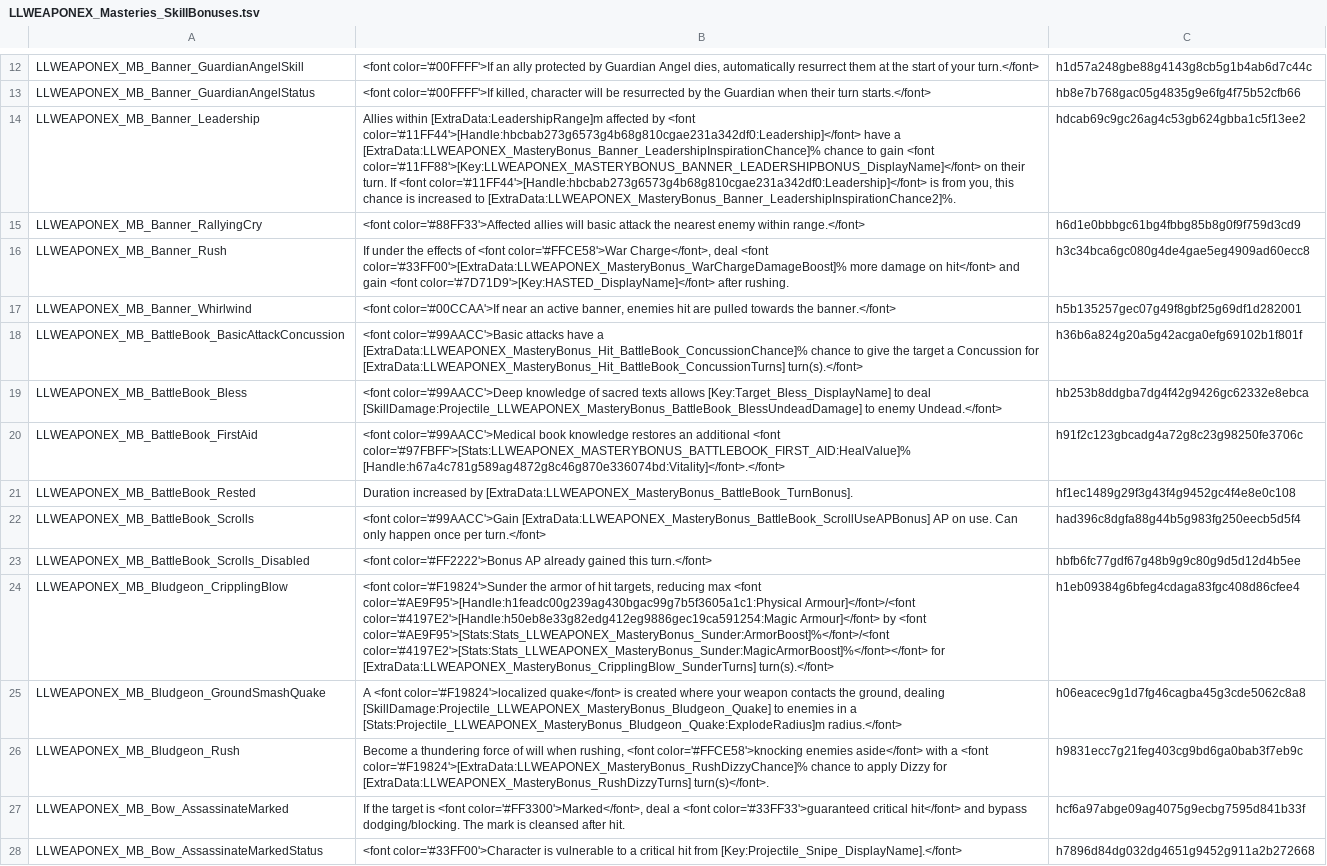
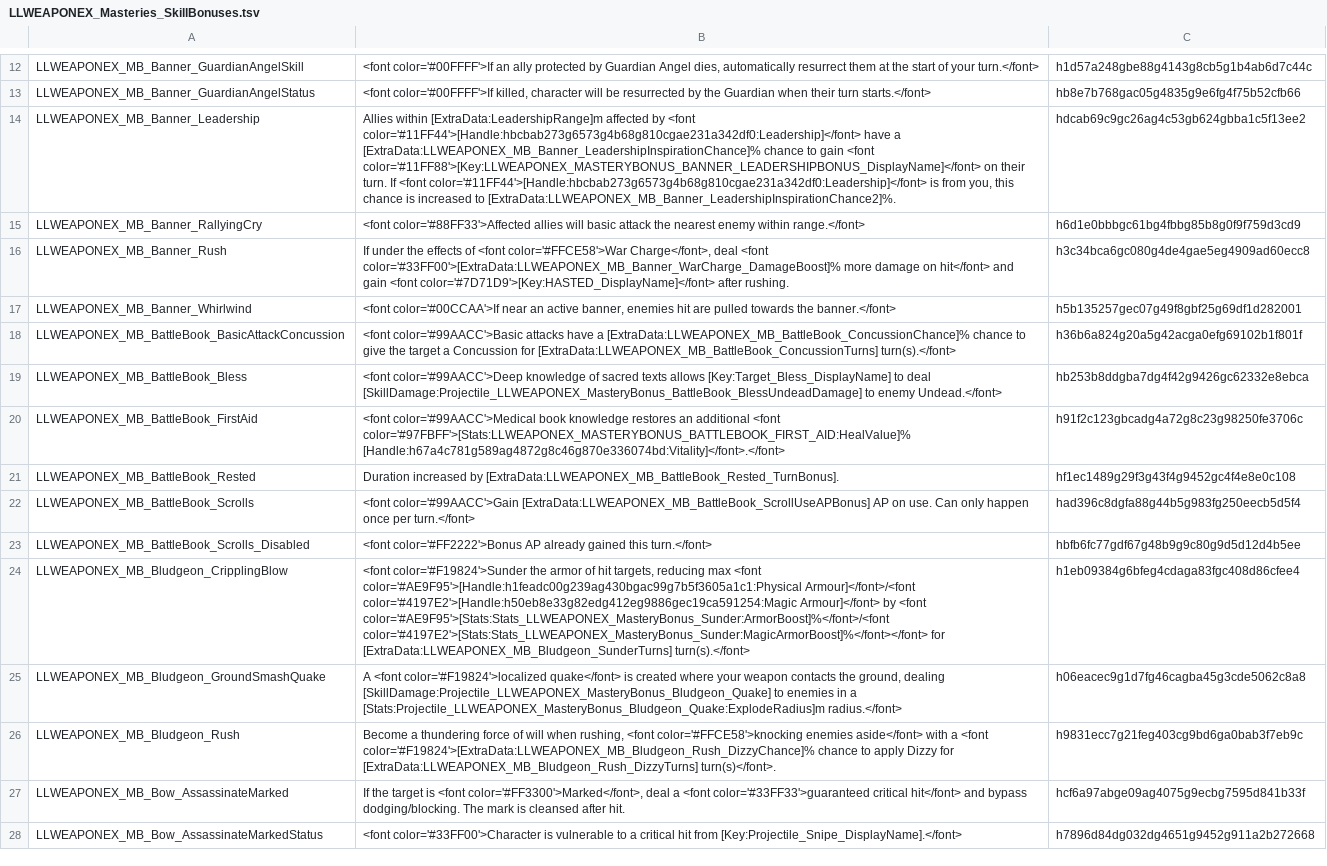
Before and after one commit to LaughingLeader-DOS2-Mods/WeaponExpansion, a TSV file: LocalKeys/LLWEAPONEX_Masteries_SkillBonuses.tsv, drawn as a sheet; only a part is shown, gaps mark what is left out; the diff covers the shown part only; the diff names each change by its address in the sheet, - before the commit and + after, or states it on an @@ line.

Commit message:
Rename all mastery bonus data keys, for clarity / shorter names

```diff
--- a/LocalKeys/LLWEAPONEX_Masteries_SkillBonuses.tsv
+++ b/LocalKeys/LLWEAPONEX_Masteries_SkillBonuses.tsv
-B14: …have a [ExtraData:LLWEAPONEX_MasteryBonus_Banner_LeadershipInspirationChance]% chance to gain <font color='#11FF88'>[Key:LLWEAPONEX_MASTERYBONUS_BANNER_LEADERSHIPBONUS_DisplayName]</font> on their turn. If <font color='#11FF44'>[Handle:hbcbab273g6573g4b68g810cgae231a342df0:Leadership]</font> is from you, this chance is increased to [ExtraData:LLWEAPONEX_MasteryBonus_Banner_LeadershipInspirationChance2]%.
+B14: …have a [ExtraData:LLWEAPONEX_MB_Banner_LeadershipInspirationChance]% chance to gain <font color='#11FF88'>[Key:LLWEAPONEX_MASTERYBONUS_BANNER_LEADERSHIPBONUS_DisplayName]</font> on their turn. If <font color='#11FF44'>[Handle:hbcbab273g6573g4b68g810cgae231a342df0:Leadership]</font> is from you, this chance is increased to [ExtraData:LLWEAPONEX_MB_Banner_LeadershipInspirationChance2]%.
-B16: …deal <font color='#33FF00'>[ExtraData:LLWEAPONEX_MasteryBonus_WarChargeDamageBoost]% more damage…
+B16: …deal <font color='#33FF00'>[ExtraData:LLWEAPONEX_MB_Banner_WarCharge_DamageBoost]% more damage…
-B18: …have a [ExtraData:LLWEAPONEX_MasteryBonus_Hit_BattleBook_ConcussionChance]% chance to give the target a Concussion for [ExtraData:LLWEAPONEX_MasteryBonus_Hit_BattleBook_ConcussionTurns] turn(s).</font>
+B18: …have a [ExtraData:LLWEAPONEX_MB_BattleBook_ConcussionChance]% chance to give the target a Concussion for [ExtraData:LLWEAPONEX_MB_BattleBook_ConcussionTurns] turn(s).</font>
-B21: …increased by [ExtraData:LLWEAPONEX_MasteryBonus_BattleBook_TurnBonus].
+B21: …increased by [ExtraData:LLWEAPONEX_MB_BattleBook_Rested_TurnBonus].
-B22: <font color='#99AACC'>Gain [ExtraData:LLWEAPONEX_MasteryBonus_BattleBook_ScrollUseAPBonus] AP on…
+B22: <font color='#99AACC'>Gain [ExtraData:LLWEAPONEX_MB_BattleBook_ScrollUseAPBonus] AP on…
-B24: …color='#4197E2'>[Stats:Stats_LLWEAPONEX_MasteryBonus_Sunder:MagicArmorBoost]%</font></font> for [ExtraData:LLWEAPONEX_MasteryBonus_CripplingBlow_SunderTurns] turn(s).</font>
+B24: …color='#4197E2'>[Stats:Stats_LLWEAPONEX_MasteryBonus_Sunder:MagicArmorBoost]%</font></font> for [ExtraData:LLWEAPONEX_MB_Bludgeon_SunderTurns] turn(s).</font>
-B26: …a <font color='#F19824'>[ExtraData:LLWEAPONEX_MasteryBonus_RushDizzyChance]% chance to apply Dizzy for [ExtraData:LLWEAPONEX_MasteryBonus_RushDizzyTurns] turn(s)</font>.
+B26: …a <font color='#F19824'>[ExtraData:LLWEAPONEX_MB_Bludgeon_Rush_DizzyChance]% chance to apply Dizzy for [ExtraData:LLWEAPONEX_MB_Bludgeon_Rush_DizzyTurns] turn(s)</font>.
```
Also changed, not shown: 14 edited cells elsewhere in this file, LocalKeys/LLWEAPONEX_Masteries_RankInfo.tsv, LocalKeys/LLWEAPONEX_Masteries_StatusBonuses.tsv, 19 other files.
